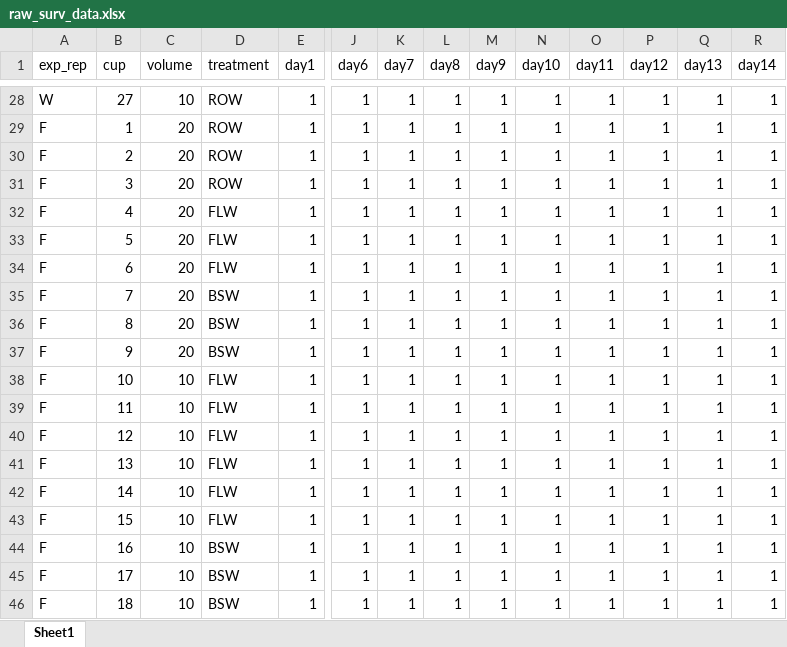
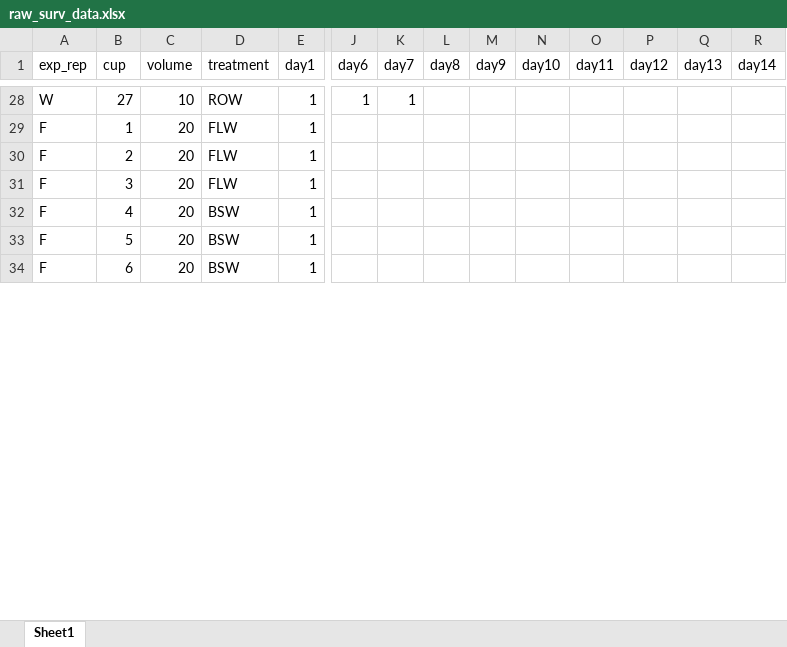
Before and after one commit to ZoopEcoEvo/freshwater_choice, an Excel workbook: Data/raw_surv_data.xlsx, sheet Sheet1, drawn as a sheet; only a part is shown, gaps mark what is left out; values as stored, in another font and other column widths than the file's, no borders; removed rows and columns are numbered as before the commit, all else as after; rows hold the shown columns only; the diff covers the shown part only; the diff names each change by its address in the sheet, - before the commit and + after, or states it on an @@ line.

```diff
--- a/Data/raw_surv_data.xlsx (sheet Sheet1)
+++ b/Data/raw_surv_data.xlsx (sheet Sheet1)
-L28:L34 (day8): 1
+L28:L34 (day8): (empty)
-M28:M34 (day9): 1
+M28:M34 (day9): (empty)
-N28:N34 (day10): 1
+N28:N34 (day10): (empty)
-O28:O34 (day11): 1
+O28:O34 (day11): (empty)
-P28:P34 (day12): 1
+P28:P34 (day12): (empty)
-Q28:Q34 (day13): 1
+Q28:Q34 (day13): (empty)
-R28:R34 (day14): 1
+R28:R34 (day14): (empty)
-D29:D31 (treatment): ROW
+D29:D31 (treatment): FLW
-J29:J34 (day6): 1
+J29:J34 (day6): (empty)
-K29:K34 (day7): 1
+K29:K34 (day7): (empty)
-D32:D34 (treatment): FLW
+D32:D34 (treatment): BSW
-row 35: F | 7 | 20 | BSW | 1 | 1 | 1 | 1 | 1 | 1 | 1 | 1 | 1 | 1
-row 36: F | 8 | 20 | BSW | 1 | 1 | 1 | 1 | 1 | 1 | 1 | 1 | 1 | 1
-row 37: F | 9 | 20 | BSW | 1 | 1 | 1 | 1 | 1 | 1 | 1 | 1 | 1 | 1
-row 38: F | 10 | 10 | FLW | 1 | 1 | 1 | 1 | 1 | 1 | 1 | 1 | 1 | 1
-row 39: F | 11 | 10 | FLW | 1 | 1 | 1 | 1 | 1 | 1 | 1 | 1 | 1 | 1
-row 40: F | 12 | 10 | FLW | 1 | 1 | 1 | 1 | 1 | 1 | 1 | 1 | 1 | 1
-row 41: F | 13 | 10 | FLW | 1 | 1 | 1 | 1 | 1 | 1 | 1 | 1 | 1 | 1
-row 42: F | 14 | 10 | FLW | 1 | 1 | 1 | 1 | 1 | 1 | 1 | 1 | 1 | 1
-row 43: F | 15 | 10 | FLW | 1 | 1 | 1 | 1 | 1 | 1 | 1 | 1 | 1 | 1
-row 44: F | 16 | 10 | BSW | 1 | 1 | 1 | 1 | 1 | 1 | 1 | 1 | 1 | 1
-row 45: F | 17 | 10 | BSW | 1 | 1 | 1 | 1 | 1 | 1 | 1 | 1 | 1 | 1
-row 46: F | 18 | 10 | BSW | 1 | 1 | 1 | 1 | 1 | 1 | 1 | 1 | 1 | 1
```
Also changed, not shown: 2 added rows, 9 removed rows and 209 edited cells elsewhere in this sheet, Data/raw_fecund_data.xlsx, 19 other files.
